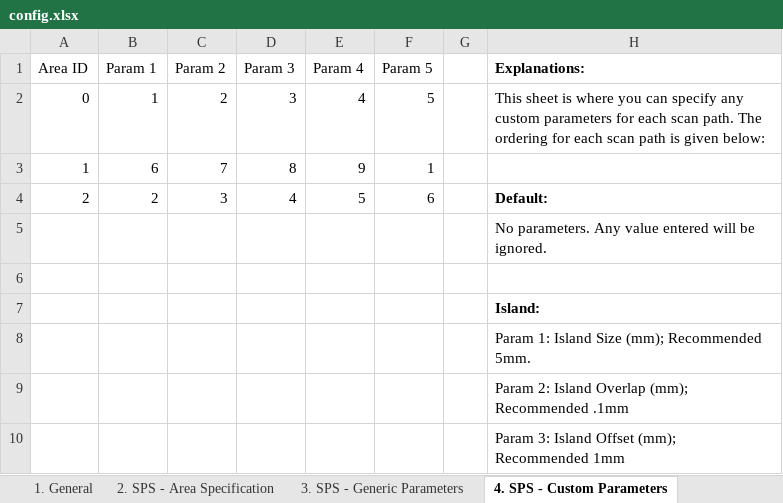
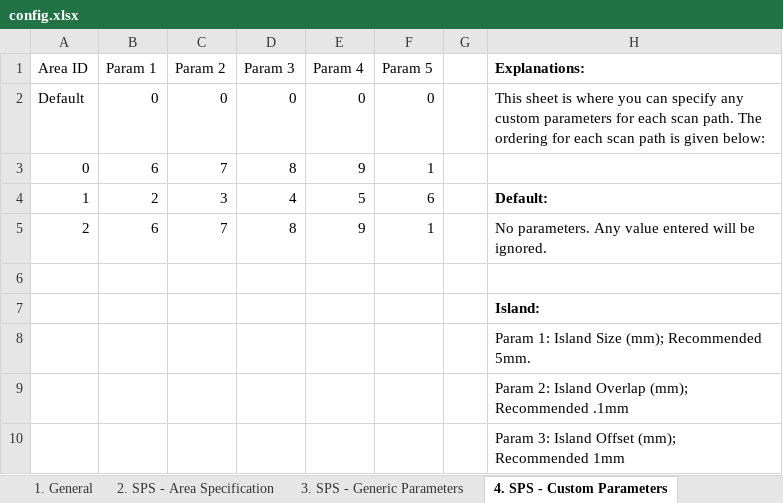
Before and after one commit to osu-cdme/cdme-scangen, an Excel workbook: config.xlsx, sheet 4. SPS - Custom Parameters, drawn as a sheet; values as stored, in another font and other column widths than the file's, no borders; removed rows and columns are numbered as before the commit, all else as after; the diff names each change by its address in the sheet, - before the commit and + after, or states it on an @@ line.

Commit message:
Implement default hatcher modifiability

```diff
--- a/config.xlsx (sheet 4. SPS - Custom Parameters)
+++ b/config.xlsx (sheet 4. SPS - Custom Parameters)
-row 2: 0 | 1 | 2 | 3 | 4 | 5 |  | This sheet is where you can specify any custom parameters for each scan path. The ordering for each scan path is given below:
+row 2: Default | 0 | 0 | 0 | 0 | 0 |  | This sheet is where you can specify any custom parameters for each scan path. The ordering for each scan path is given below:
-A3 (Area ID): 1
+A3 (Area ID): 0
-A4 (Area ID): 2
+A4 (Area ID): 1
-row 5:  |  |  |  |  |  |  | No parameters. Any value entered will be ignored.
+row 5: 2 | 6 | 7 | 8 | 9 | 1 |  | No parameters. Any value entered will be ignored.
```
Also changed, not shown: sheet 2. SPS - Area Specification, sheet 3. SPS - Generic Parameters, 2 other files.
